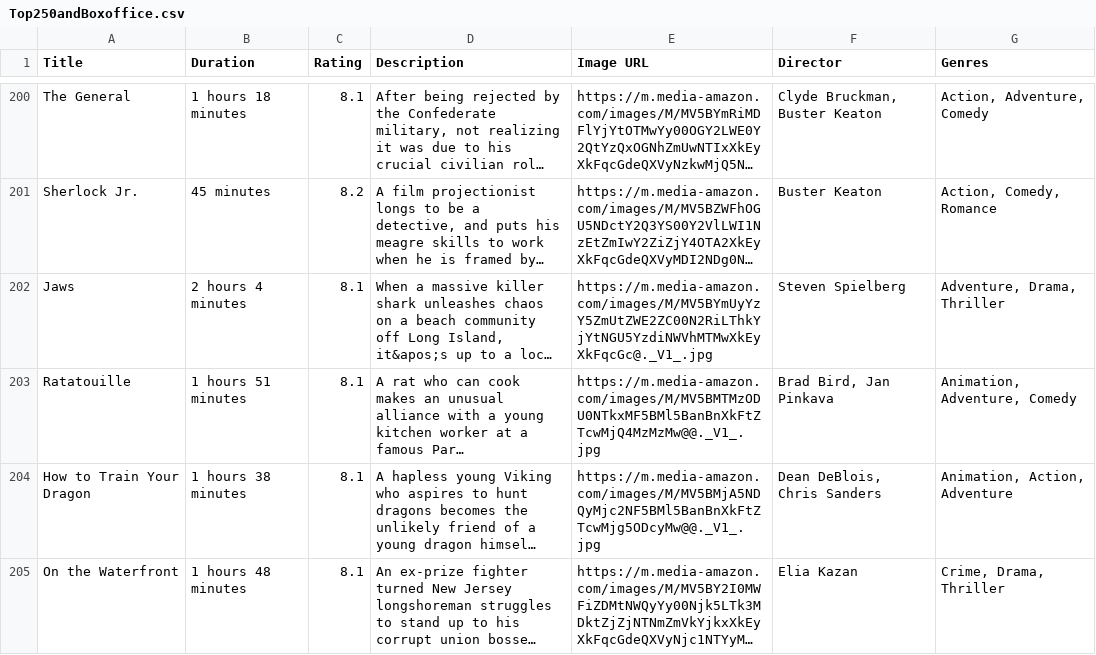
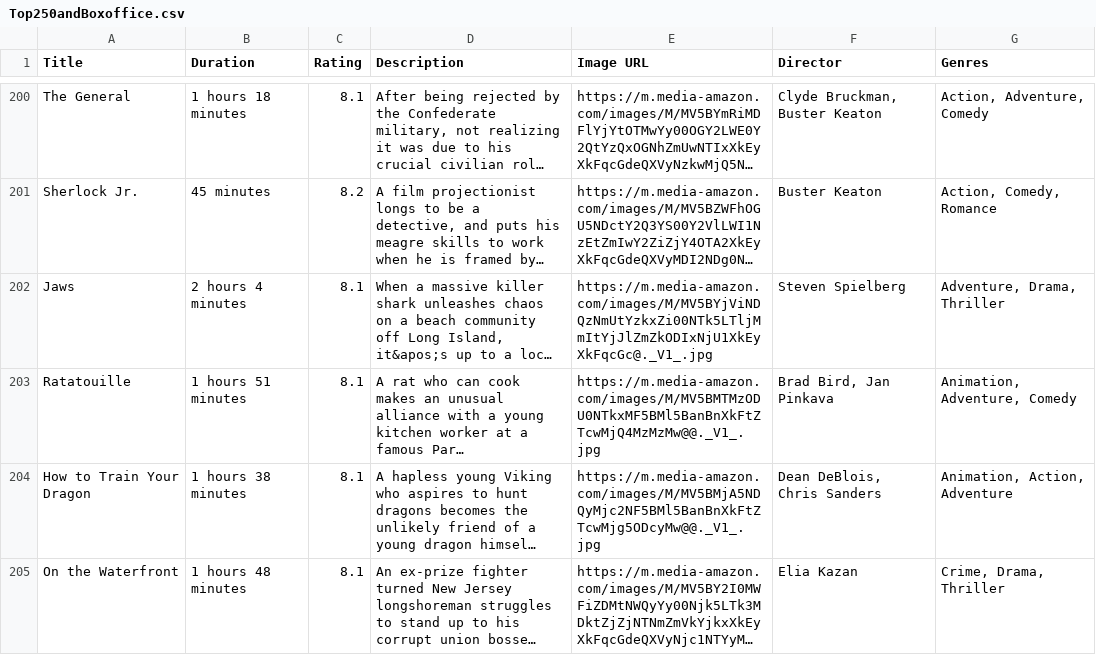
Before and after one commit to DevlinW98/Backend_TOC, a CSV file: Top250andBoxoffice.csv, drawn as a sheet; only a part is shown, gaps mark what is left out; long unchanged cells end in …; the diff covers the shown part only; the diff names each change by its address in the sheet, - before the commit and + after, or states it on an @@ line.

```diff
--- a/Top250andBoxoffice.csv
+++ b/Top250andBoxoffice.csv
-E202 (Image URL): https://m.media-amazon.com/images/M/MV5BYmUyYzY5ZmUtZWE2ZC00N2RiLThkYjYtNGU5YzdiNWVhMTMwXkEyXkFqcGc@._V1_.jpg
+E202 (Image URL): https://m.media-amazon.com/images/M/MV5BYjViNDQzNmUtYzkxZi00NTk5LTljMmItYjJlZmZkODIxNjU1XkEyXkFqcGc@._V1_.jpg
```
Also changed, not shown: 11 edited cells elsewhere in this file, 1 other file.
